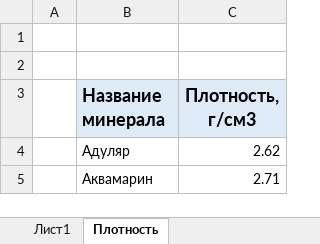
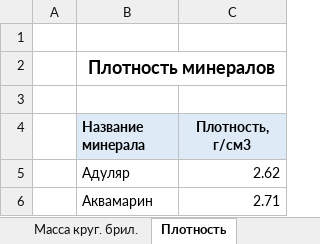
Before and after one commit to emelyanovIgor/SGCU_pice_and_calculation_tables, an Excel workbook: Price_SGCU_NEW_30.09.2020.xlsx, sheet Плотность, drawn as a sheet; only a part is shown; values as stored, in another font and other column widths than the file's, no borders; table styles not drawn; addresses are those after the commit; the diff names each change by its address in the sheet, - before the commit and + after, or states it on an @@ line.

```diff
--- a/Price_SGCU_NEW_30.09.2020.xlsx (sheet Плотность)
+++ b/Price_SGCU_NEW_30.09.2020.xlsx (sheet Плотность)
+row 2:  | Плотность минералов
@@ B4:C4 text size: smaller @@
```
Also changed, not shown: sheet РасчетКоэфф., sheet Масса круг. брил., sheet Счёт ДГЦУ, sheet Расчёт Массы, other sheet tabs.
